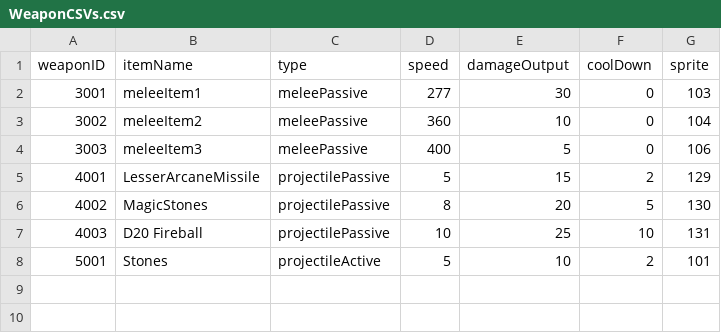
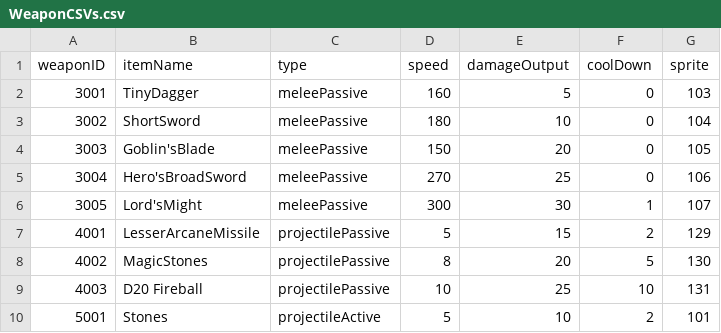
Before and after one commit to TedYJY/UXG1175, a CSV file: Assets/CSVs/WeaponCSVs.csv, drawn as a sheet.

Commit message:
updatedWeapons

```diff
--- a/Assets/CSVs/WeaponCSVs.csv
+++ b/Assets/CSVs/WeaponCSVs.csv
@@ -1,5 +1,7 @@
 weaponID,itemName,type,speed,damageOutput,coolDown,sprite
-3001,meleeItem1,meleePassive,277,30,0,103
-3002,meleeItem2,meleePassive,360,10,0,104
-3003,meleeItem3,meleePassive,400,5,0,106
+3001,TinyDagger,meleePassive,160,5,0,103
+3002,ShortSword,meleePassive,180,10,0,104
+3003,Goblin'sBlade,meleePassive,150,20,0,105
+3004,Hero'sBroadSword,meleePassive,270,25,0,106
+3005,Lord'sMight,meleePassive,300,30,1,107
 4001,LesserArcaneMissile,projectilePassive,5,15,2,129
```
Also changed, not shown: 46 other files.
